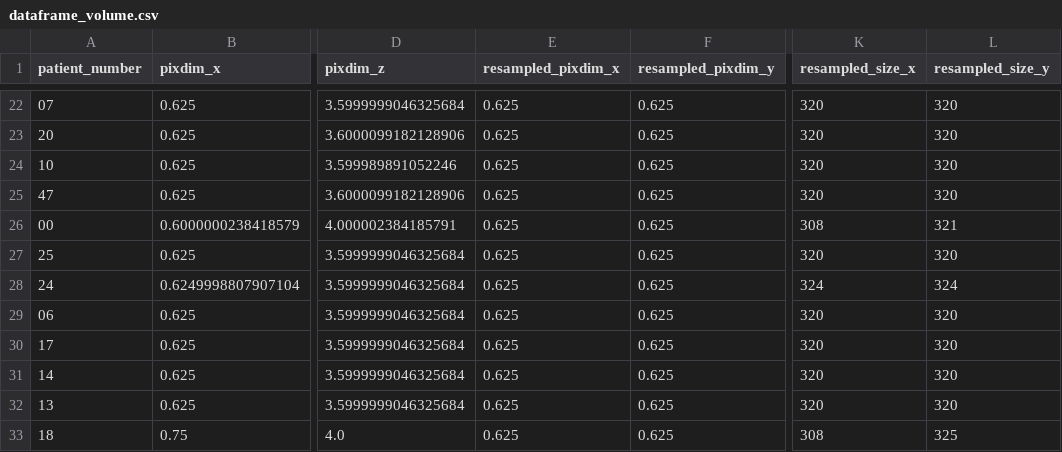
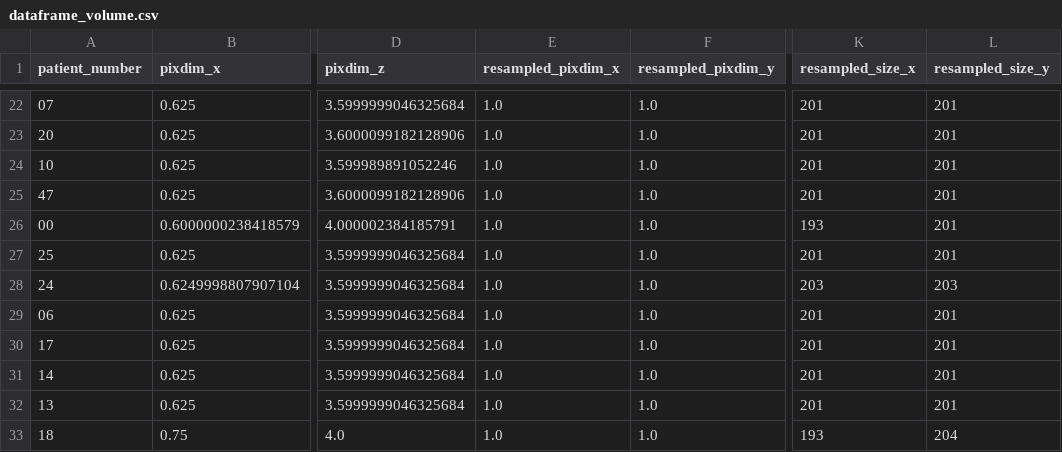
Before and after one commit to kleingeo/CSC2541_Project, a CSV file: build_dataframe/dataframe_volume.csv, drawn as a sheet; only a part is shown, gaps mark what is left out; the diff covers the shown part only; the diff names each change by its address in the sheet, - before the commit and + after, or states it on an @@ line.

```diff
--- a/build_dataframe/dataframe_volume.csv
+++ b/build_dataframe/dataframe_volume.csv
-E22:E33 (resampled_pixdim_x): 0.625
+E22:E33 (resampled_pixdim_x): 1.0
-F22:F33 (resampled_pixdim_y): 0.625
+F22:F33 (resampled_pixdim_y): 1.0
-K22:K25 (resampled_size_x): 320
+K22:K25 (resampled_size_x): 201
-L22:L25 (resampled_size_y): 320
+L22:L25 (resampled_size_y): 201
-K26 (resampled_size_x): 308
+K26 (resampled_size_x): 193
-L26 (resampled_size_y): 321
+L26 (resampled_size_y): 201
-K27 (resampled_size_x): 320
+K27 (resampled_size_x): 201
-L27 (resampled_size_y): 320
+L27 (resampled_size_y): 201
-K28 (resampled_size_x): 324
+K28 (resampled_size_x): 203
-L28 (resampled_size_y): 324
+L28 (resampled_size_y): 203
-K29:K32 (resampled_size_x): 320
+K29:K32 (resampled_size_x): 201
-L29:L32 (resampled_size_y): 320
+L29:L32 (resampled_size_y): 201
-K33 (resampled_size_x): 308
+K33 (resampled_size_x): 193
-L33 (resampled_size_y): 325
+L33 (resampled_size_y): 204
```
Also changed, not shown: 80 edited cells elsewhere in this file, build_dataframe/dataframe_slice.csv, 3 other files.
